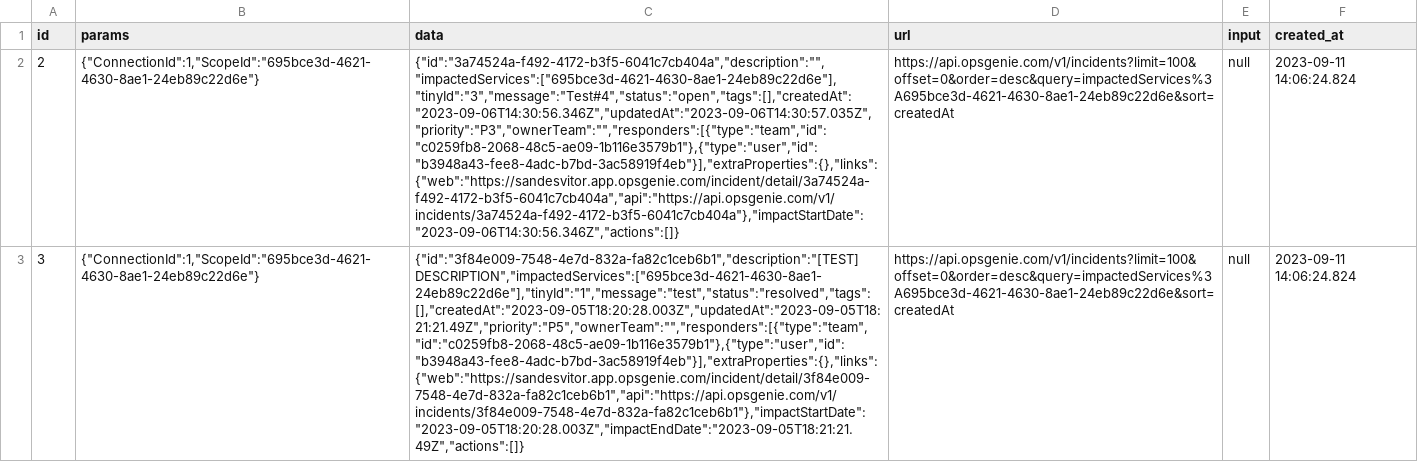
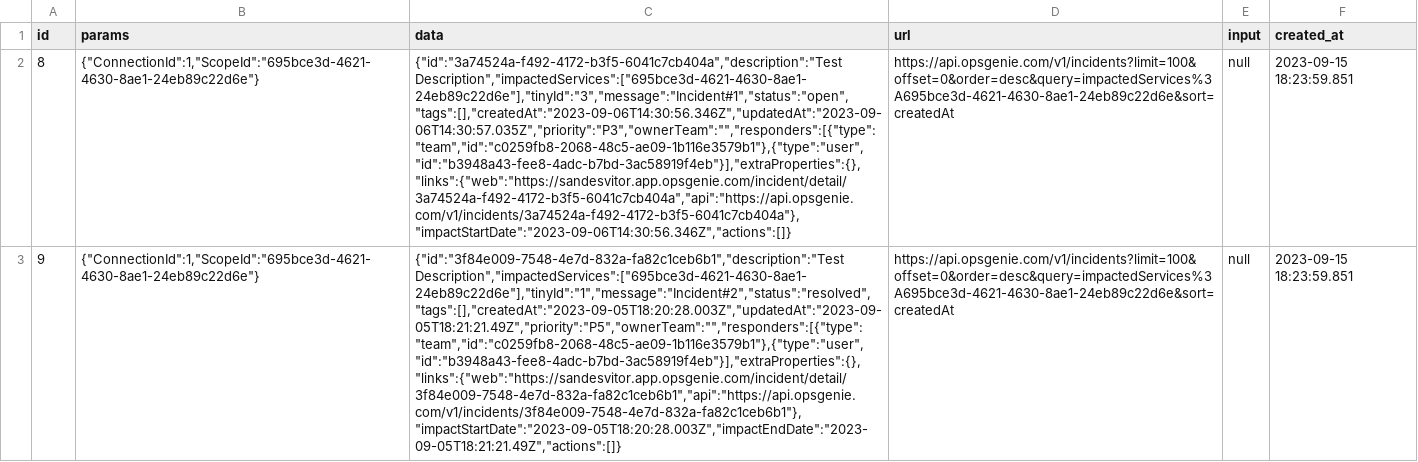
Before and after one commit to sandesvitor-org/incubator-devlake, a CSV file: backend/plugins/opsgenie/e2e/raw_tables/_raw_opsgenie_incidents.csv, drawn as a sheet; the diff names each change by its address in the sheet, - before the commit and + after, or states it on an @@ line.

```diff
--- a/backend/plugins/opsgenie/e2e/raw_tables/_raw_opsgenie_incidents.csv
+++ b/backend/plugins/opsgenie/e2e/raw_tables/_raw_opsgenie_incidents.csv
-A2 (id): 2
+A2 (id): 8
-C2 (data): {"id":"3a74524a-f492-4172-b3f5-6041c7cb404a","description":"","impactedServices":["695bce3d-4621-4630-8ae1-24eb89c22d6e"],"tinyId":"3","message":"Test#4","status":"open","tags":[],"createdAt":"2023-09-06T14:30:56.346Z","updatedAt":"2023-09-06T14:30:57.035Z","priority":"P3","ownerTeam":"","responders":[{"type":"team","id":"c0259fb8-2068-48c5-ae09-1b116e3579b1"},{"type":"user","id":"b3948a43-fee8-4adc-b7bd-3ac58919f4eb"}],"extraProperties":{},"links":{"web":"https://sandesvitor.app.opsgenie.com/incident/detail/3a74524a-f492-4172-b3f5-6041c7cb404a","api":"https://api.opsgenie.com/v1/incidents/3a74524a-f492-4172-b3f5-6041c7cb404a"},"impactStartDate":"2023-09-06T14:30:56.346Z","actions":[]}
+C2 (data): {"id":"3a74524a-f492-4172-b3f5-6041c7cb404a","description":"Test Description","impactedServices":["695bce3d-4621-4630-8ae1-24eb89c22d6e"],"tinyId":"3","message":"Incident#1","status":"open","tags":[],"createdAt":"2023-09-06T14:30:56.346Z","updatedAt":"2023-09-06T14:30:57.035Z","priority":"P3","ownerTeam":"","responders":[{"type":"team","id":"c0259fb8-2068-48c5-ae09-1b116e3579b1"},{"type":"user","id":"b3948a43-fee8-4adc-b7bd-3ac58919f4eb"}],"extraProperties":{},"links":{"web":"https://sandesvitor.app.opsgenie.com/incident/detail/3a74524a-f492-4172-b3f5-6041c7cb404a","api":"https://api.opsgenie.com/v1/incidents/3a74524a-f492-4172-b3f5-6041c7cb404a"},"impactStartDate":"2023-09-06T14:30:56.346Z","actions":[]}
-F2:F3 (created_at): 2023-09-11 14:06:24.824
+F2:F3 (created_at): 2023-09-15 18:23:59.851
-A3 (id): 3
+A3 (id): 9
-C3 (data): {"id":"3f84e009-7548-4e7d-832a-fa82c1ceb6b1","description":"[TEST] DESCRIPTION","impactedServices":["695bce3d-4621-4630-8ae1-24eb89c22d6e"],"tinyId":"1","message":"test","status":"resolved","tags":[],"createdAt":"2023-09-05T18:20:28.003Z","updatedAt":"2023-09-05T18:21:21.49Z","priority":"P5","ownerTeam":"","responders":[{"type":"team","id":"c0259fb8-2068-48c5-ae09-1b116e3579b1"},{"type":"user","id":"b3948a43-fee8-4adc-b7bd-3ac58919f4eb"}],"extraProperties":{},"links":{"web":"https://sandesvitor.app.opsgenie.com/incident/detail/3f84e009-7548-4e7d-832a-fa82c1ceb6b1","api":"https://api.opsgenie.com/v1/incidents/3f84e009-7548-4e7d-832a-fa82c1ceb6b1"},"impactStartDate":"2023-09-05T18:20:28.003Z","impactEndDate":"2023-09-05T18:21:21.49Z","actions":[]}
+C3 (data): {"id":"3f84e009-7548-4e7d-832a-fa82c1ceb6b1","description":"Test Description","impactedServices":["695bce3d-4621-4630-8ae1-24eb89c22d6e"],"tinyId":"1","message":"Incident#2","status":"resolved","tags":[],"createdAt":"2023-09-05T18:20:28.003Z","updatedAt":"2023-09-05T18:21:21.49Z","priority":"P5","ownerTeam":"","responders":[{"type":"team","id":"c0259fb8-2068-48c5-ae09-1b116e3579b1"},{"type":"user","id":"b3948a43-fee8-4adc-b7bd-3ac58919f4eb"}],"extraProperties":{},"links":{"web":"https://sandesvitor.app.opsgenie.com/incident/detail/3f84e009-7548-4e7d-832a-fa82c1ceb6b1","api":"https://api.opsgenie.com/v1/incidents/3f84e009-7548-4e7d-832a-fa82c1ceb6b1"},"impactStartDate":"2023-09-05T18:20:28.003Z","impactEndDate":"2023-09-05T18:21:21.49Z","actions":[]}
```
Also changed, not shown: backend/plugins/opsgenie/e2e/snapshot_tables/_tool_opsgenie_incidents.csv, 5 other files.
